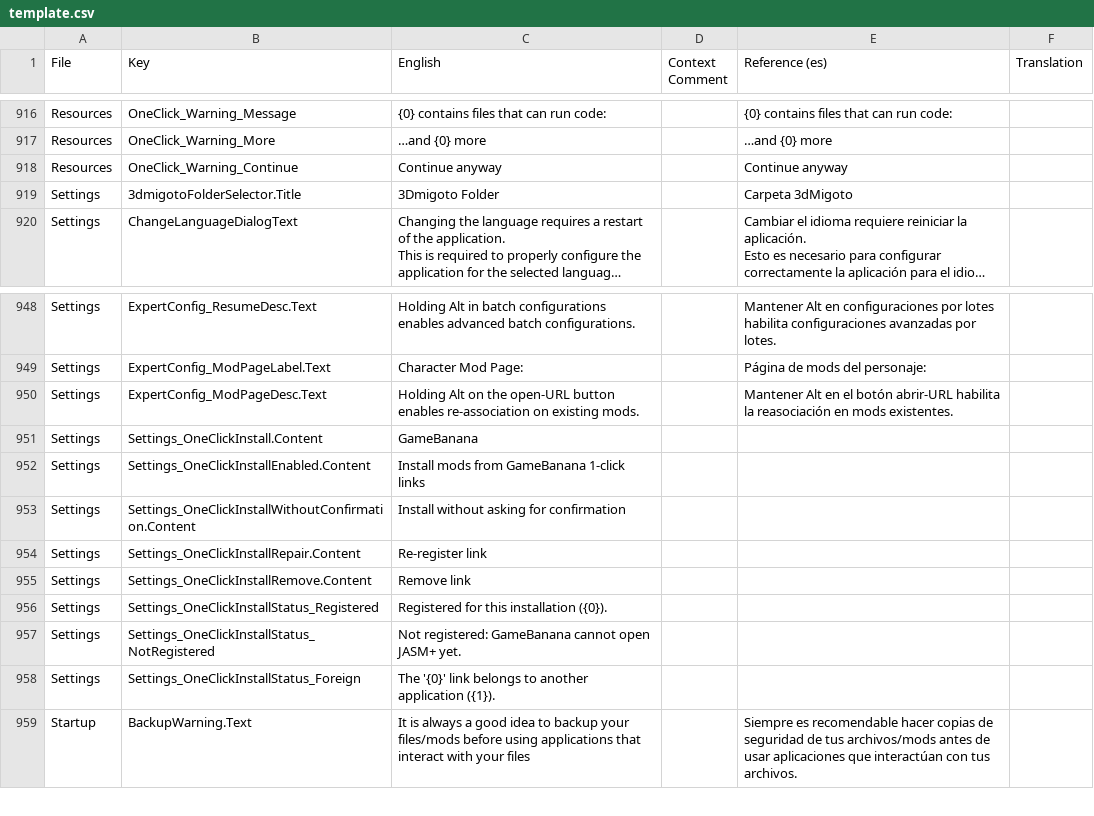
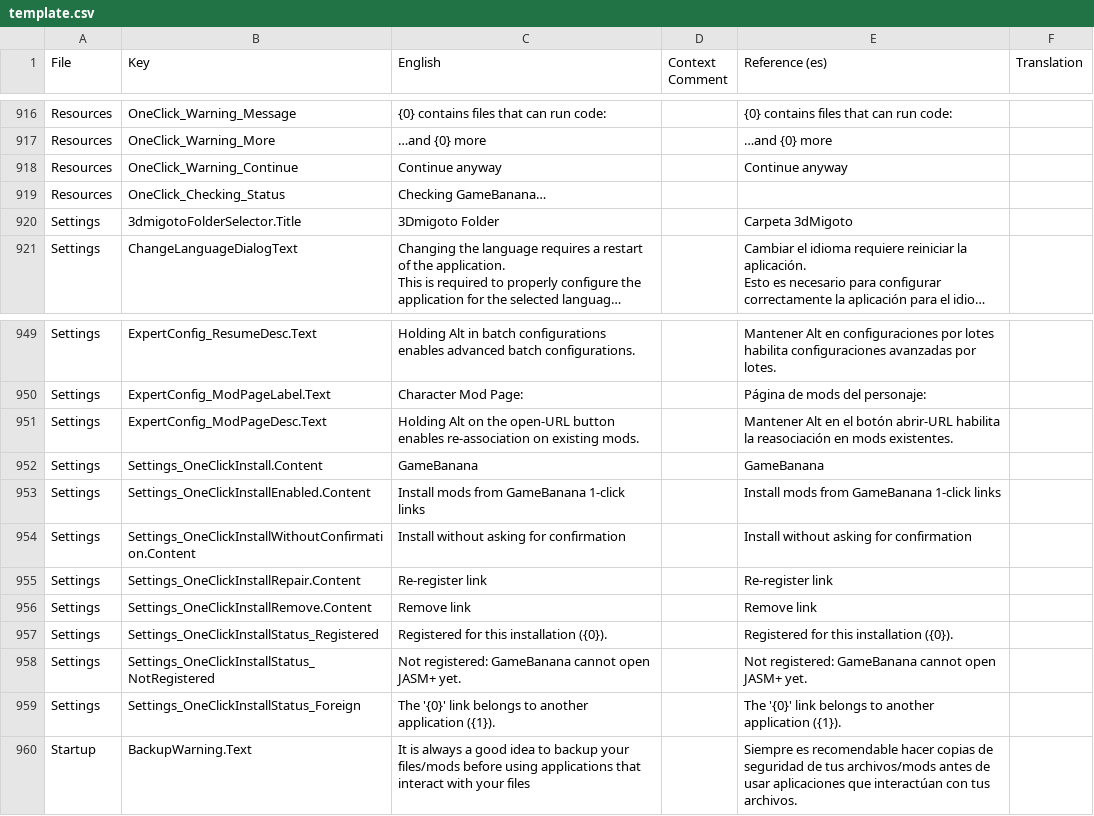
Before and after one commit to zurce/JASM, a CSV file: translations/template.csv, drawn as a sheet; only a part is shown, gaps mark what is left out; long unchanged cells end in ….

Commit message:
feat(oneclick): show the busy dialog while resolving a link, plus flow diagnostics
Runtime testing showed resolution can queue behind the background mod-update checker (the same
GameBanana API client), which looks exactly like the frozen-download complaint: a link was received
and then nothing happened for a minute. Resolution now runs behind the same busy dialog with
"Checking GameBanana…", so the flow always shows something while it works.

Also keeps the diagnostics that made the behaviour traceable from logs:
  "Handling 1-click link for mod X / file Y"
  "1-click link mod X: profile '<name>' game=… category=…"
  "1-click install for mod X: confirmation required|disabled by setting"
  "1-click dialog '<title>' returned <result>"

Verified against a real ZZZ mod (52 MB): progress 0→93% in deciles, extraction, installer, install;
with confirmation on, the flow stops after "confirmation required" and downloads nothing.

Suite 140/140; Release build 0 errors; format clean; validate --strict clean.

```diff
--- a/translations/template.csv
+++ b/translations/template.csv
@@ -966,2 +966,3 @@ Resources,OneClick_Warning_More,…and {0} more,,…and {0} more,
 Resources,OneClick_Warning_Continue,Continue anyway,,Continue anyway,
+Resources,OneClick_Checking_Status,Checking GameBanana…,,,
 Settings,3dmigotoFolderSelector.Title,3Dmigoto Folder,,Carpeta 3dMigoto,
@@ -1008,10 +1009,10 @@ Settings,ExpertConfig_ModPageLabel.Text,Character Mod Page:,,Página de mods del
 Settings,ExpertConfig_ModPageDesc.Text,Holding Alt on the open-URL button enables re-association on existing mods.,,Mantener Alt en el botón abrir-URL habilita la reasociación en mods existentes.,
-Settings,Settings_OneClickInstall.Content,GameBanana,,,
-Settings,Settings_OneClickInstallEnabled.Content,Install mods from GameBanana 1-click links,,,
-Settings,Settings_OneClickInstallWithoutConfirmation.Content,Install without asking for confirmation,,,
-Settings,Settings_OneClickInstallRepair.Content,Re-register link,,,
-Settings,Settings_OneClickInstallRemove.Content,Remove link,,,
-Settings,Settings_OneClickInstallStatus_Registered,Registered for this installation ({0}).,,,
-Settings,Settings_OneClickInstallStatus_NotRegistered,Not registered: GameBanana cannot open JASM+ yet.,,,
-Settings,Settings_OneClickInstallStatus_Foreign,The '{0}' link belongs to another application ({1}).,,,
+Settings,Settings_OneClickInstall.Content,GameBanana,,GameBanana,
+Settings,Settings_OneClickInstallEnabled.Content,Install mods from GameBanana 1-click links,,Install mods from GameBanana 1-click links,
+Settings,Settings_OneClickInstallWithoutConfirmation.Content,Install without asking for confirmation,,Install without asking for confirmation,
+Settings,Settings_OneClickInstallRepair.Content,Re-register link,,Re-register link,
+Settings,Settings_OneClickInstallRemove.Content,Remove link,,Remove link,
+Settings,Settings_OneClickInstallStatus_Registered,Registered for this installation ({0}).,,Registered for this installation ({0}).,
+Settings,Settings_OneClickInstallStatus_NotRegistered,Not registered: GameBanana cannot open JASM+ yet.,,Not registered: GameBanana cannot open JASM+ yet.,
+Settings,Settings_OneClickInstallStatus_Foreign,The '{0}' link belongs to another application ({1}).,,The '{0}' link belongs to another application ({1}).,
 Startup,BackupWarning.Text,It is always a good idea to backup your files/mods before using applications that interact with your files,,Siempre es recomendable hacer copias de seguridad de tus archivos/mods antes de usar aplicaciones que interactúan con tus archivos.,
```
Also changed, not shown: 7 other files.
